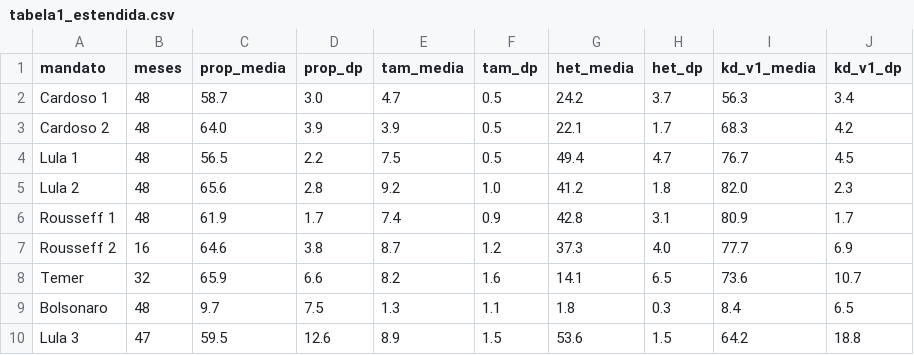
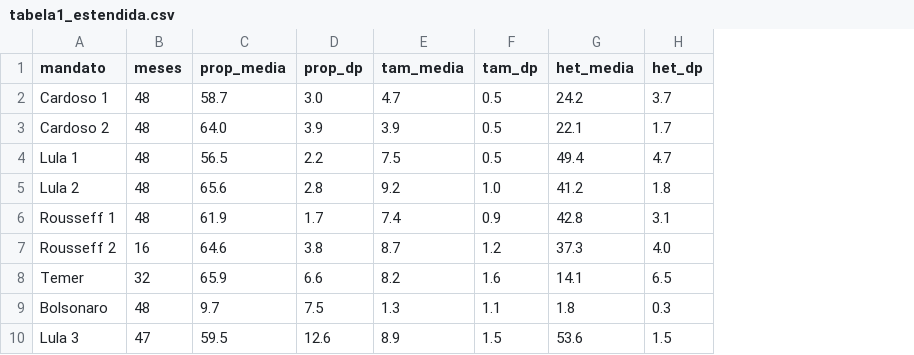
Before and after one commit to vinicius-dourado/chamberofdeputiesBrazil, a CSV file: coalizao/resultados/tabela1_estendida.csv, drawn as a sheet; the diff names each change by its address in the sheet, - before the commit and + after, or states it on an @@ line.

```diff
--- a/coalizao/resultados/tabela1_estendida.csv
+++ b/coalizao/resultados/tabela1_estendida.csv
-column I (kd_v1_media), rows 2-10: 56.3 | 68.3 | 76.7 | 82.0 | 80.9 | 77.7 | 73.6 | 8.4 | 64.2
-column J (kd_v1_dp), rows 2-10: 3.4 | 4.2 | 4.5 | 2.3 | 1.7 | 6.9 | 10.7 | 6.5 | 18.8
```
Also changed, not shown: coalizao/resultados/painel_mensal_1995_2026.csv, 4 other files.
